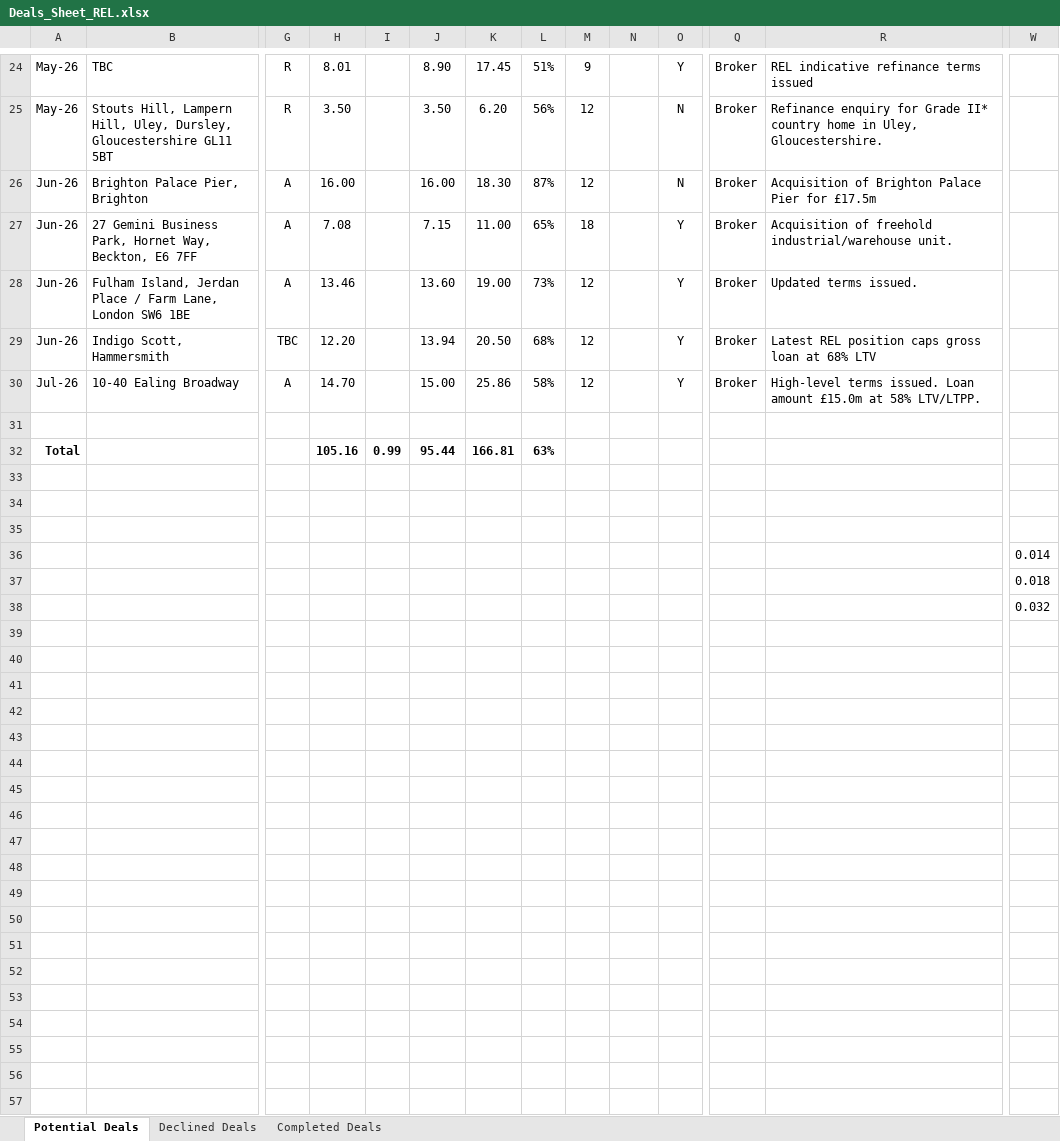
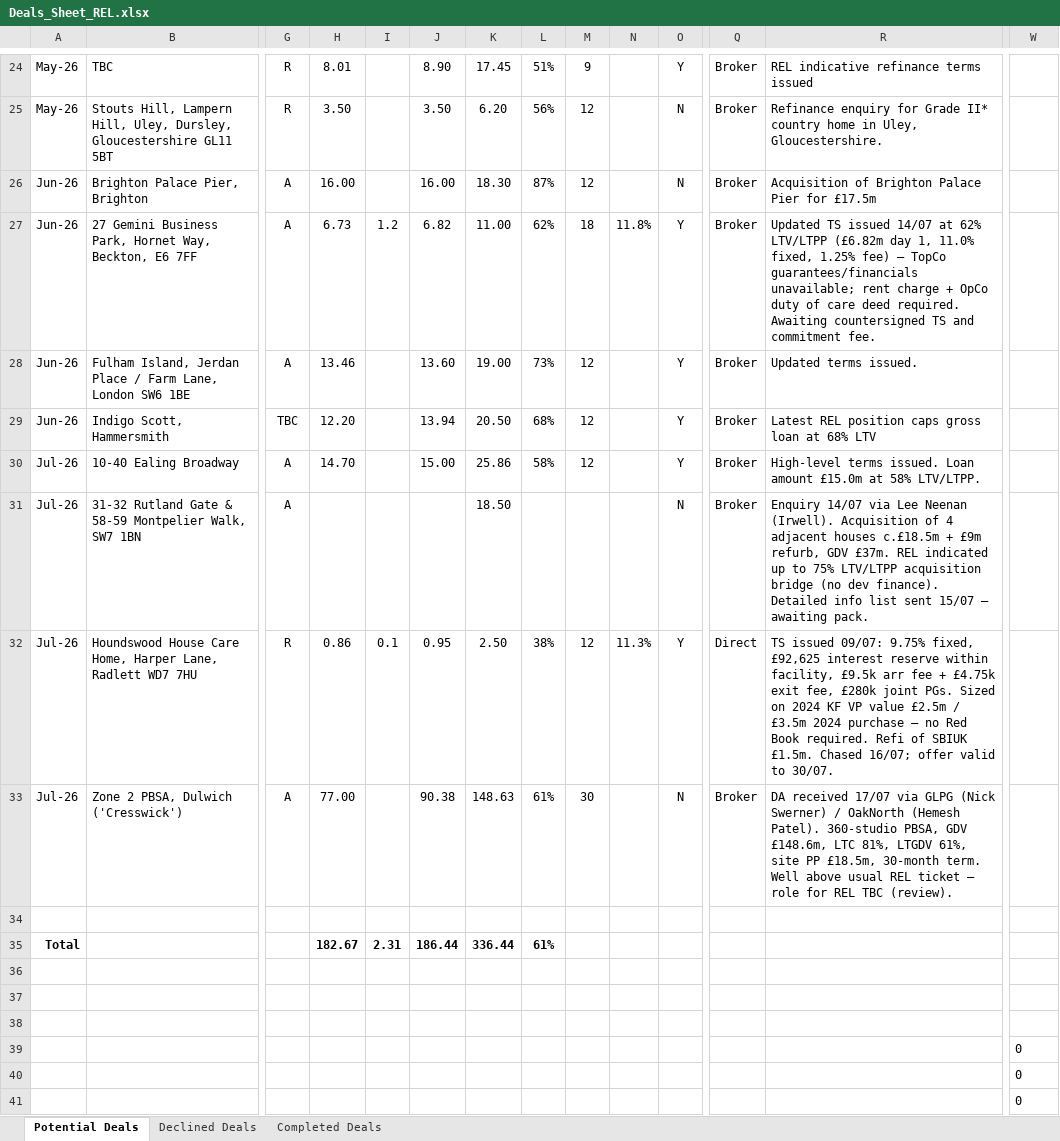
Before and after one commit to slakhani123/dealsheet, an Excel workbook: Deals_Sheet_REL.xlsx, sheet Potential Deals, drawn as a sheet; only a part is shown, gaps mark what is left out; values as stored, in another font and other column widths than the file's, no borders; removed rows and columns are numbered as before the commit, all else as after; rows hold the shown columns only; the diff names each change by its address in the sheet, - before the commit and + after, or states it on an @@ line.

```diff
--- a/Deals_Sheet_REL.xlsx (sheet Potential Deals)
+++ b/Deals_Sheet_REL.xlsx (sheet Potential Deals)
-H27: 7.08
+H27: 6.73
-I27: (empty)
+I27: 1.2
-J27: 7.15
+J27: 6.82
-L27: 65%
+L27: 62%
-N27: (empty)
+N27: 11.8%
-R27: Acquisition of freehold industrial/warehouse unit.
+R27: Updated TS issued 14/07 at 62% LTV/LTPP (£6.82m day 1, 11.0% fixed, 1.25% fee) — TopCo guarantees/financials unavailable; rent charge + OpCo duty of care deed required. Awaiting countersigned TS and commitment fee.
+row 31: Jul-26 | 31-32 Rutland Gate & 58-59 Montpelier Walk, SW7 1BN | A |  |  |  | 18.50 |  |  |  | N | Broker | Enquiry 14/07 via Lee Neenan (Irwell). Acquisition of 4 adjacent houses c.£18.5m + £9m refurb, GDV £37m. REL indicated up to 75% LTV/LTPP acquisition bridge (no dev finance). Detailed info list sent 15/07 — awaiting pack.
+row 32: Jul-26 | Houndswood House Care Home, Harper Lane, Radlett WD7 7HU | R | 0.86 | 0.1 | 0.95 | 2.50 | 38% | 12 | 11.3% | Y | Direct | TS issued 09/07: 9.75% fixed, £92,625 interest reserve within facility, £9.5k arr fee + £4.75k exit fee, £280k joint PGs. Sized on 2024 KF VP value £2.5m / £3.5m 2024 purchase — no Red Book required. Refi of SBIUK £1.5m. Chased 16/07; offer valid to 30/07.
+row 33: Jul-26 | Zone 2 PBSA, Dulwich ('Cresswick') | A | 77.00 |  | 90.38 | 148.63 | 61% | 30 |  | N | Broker | DA received 17/07 via GLPG (Nick Swerner) / OakNorth (Hemesh Patel). 360-studio PBSA, GDV £148.6m, LTC 81%, LTGDV 61%, site PP £18.5m, 30-month term. Well above usual REL ticket — role for REL TBC (review).
-row 32: Total |  |  | 105.16 | 0.99 | 95.44 | 166.81 | 63%
+row 35: Total |  |  | 182.67 | 2.31 | 186.44 | 336.44 | 61%
-W39: 0.014
+W39: 0
-W40: 0.018
+W40: 0
-W41: 0.032
+W41: 0
```
Also changed, not shown: sheet Declined Deals, 2 other files.
